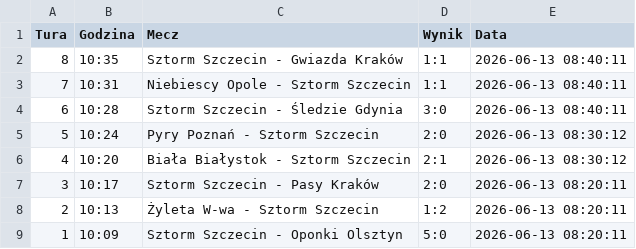
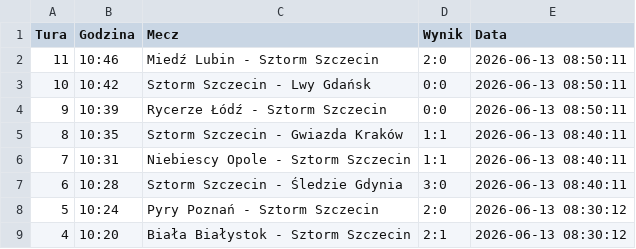
Before and after one commit to tesar13/Virtuale, a CSV file: wyniki.csv, drawn as a sheet; only a part is shown; the shorter side is filled out with more unchanged rows; the diff names each change by its address in the sheet, - before the commit and + after, or states it on an @@ line.

Commit message:
Aktualizacja wynikow 2026-06-13 08:50:11

```diff
--- a/wyniki.csv
+++ b/wyniki.csv
+row 2: 11 | 10:46 | Miedź Lubin - Sztorm Szczecin | 2:0 | 2026-06-13 08:50:11
+row 3: 10 | 10:42 | Sztorm Szczecin - Lwy Gdańsk | 0:0 | 2026-06-13 08:50:11
+row 4: 9 | 10:39 | Rycerze Łódź - Sztorm Szczecin | 0:0 | 2026-06-13 08:50:11
```
